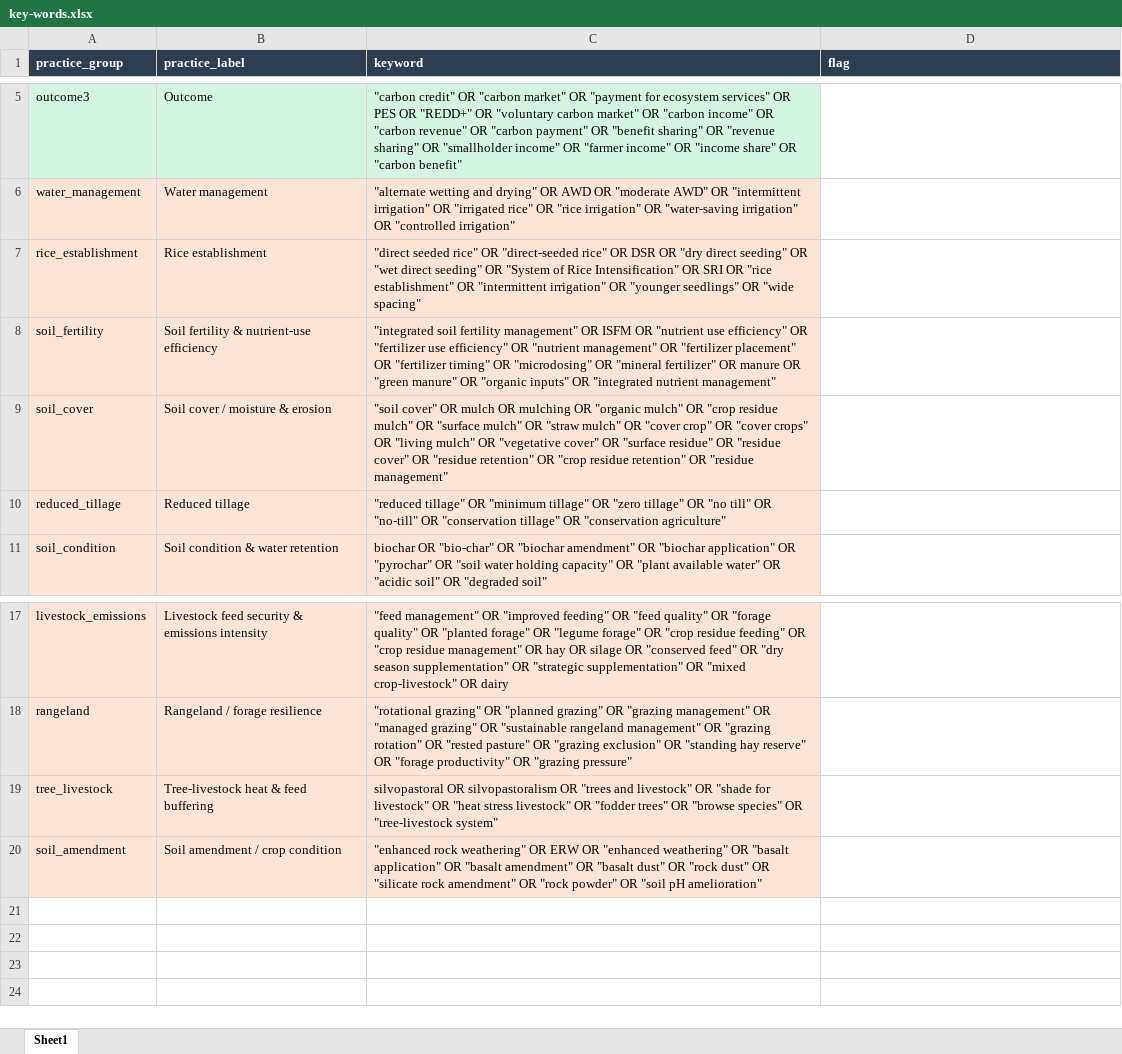
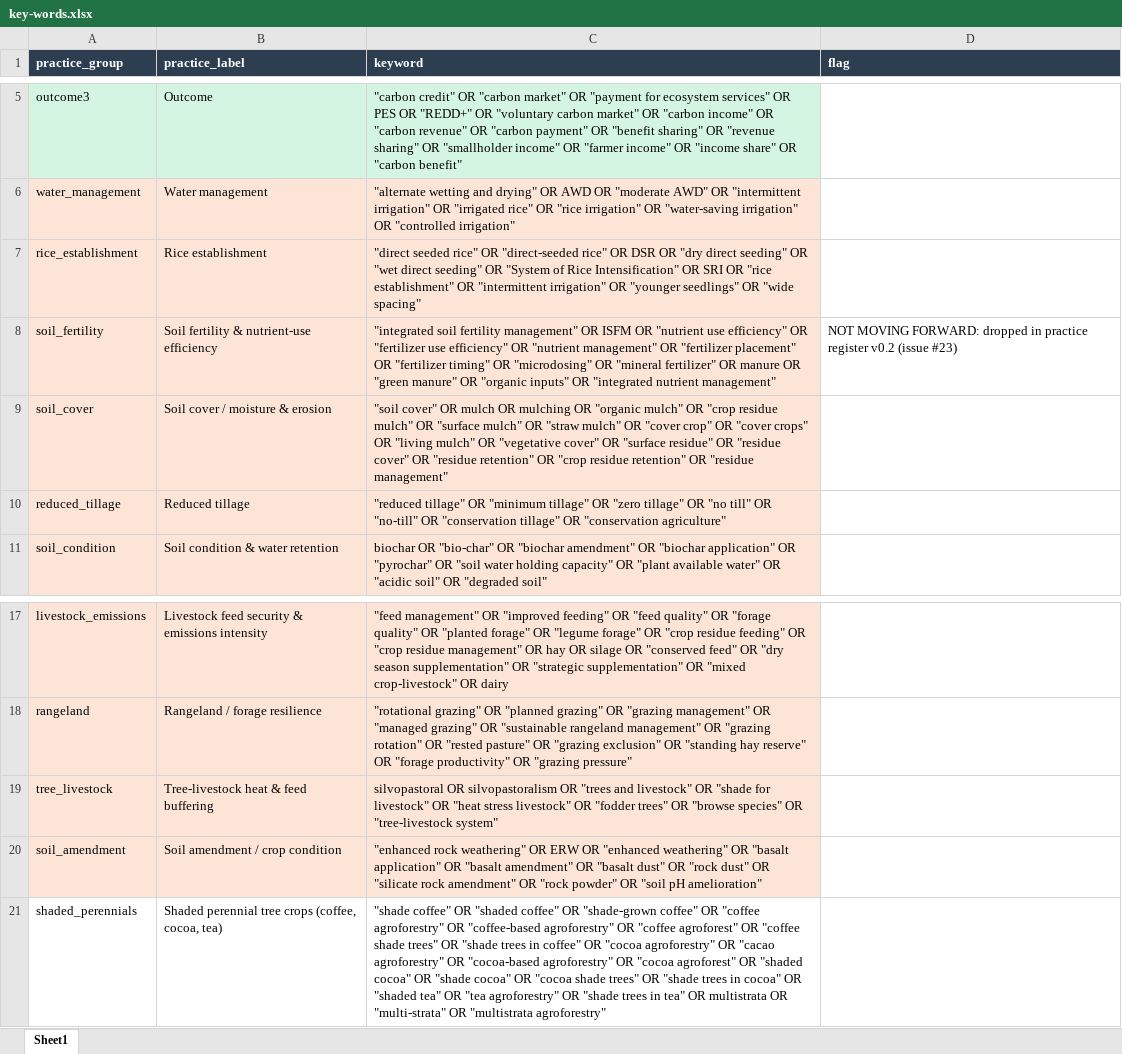
Before and after one commit to CC4A-SSA/CC4A_Systematic_review, an Excel workbook: docs/synthesis/key-words.xlsx, sheet Sheet1, drawn as a sheet; only a part is shown, gaps mark what is left out; values as stored, in another font and other column widths than the file's, no borders; the diff names each change by its address in the sheet, - before the commit and + after, or states it on an @@ line.

Commit message:
feat: practice register v0.2 scope, batch extraction and a shared folder for files not in git
- Practice codes aligned with register v0.2 (#23): crosswalk_register.csv,
  py/check_register.py run before every batch; shaded_perennials in scope,
  nutrient_mgmt_b out; out-of-scope records listed, not extracted.
- py/batch.py runs the extraction 30 papers at a time; batches 1 and 2
  checked (rules 0.3.1); dropped rows kept with a reason.
- check_extraction.py: column order (record, title, where, practices,
  outcome with values, costs, checks last), dropped sheet, --batch.
- Zotero: status sync (zotero_status.R) and --retag of practice tags.
- Run output, PDFs and the batches live in the team's shared OneDrive
  folder, named per person by CC4A_SHARED_DIR in .Renviron (paths.R,
  py/paths.py); extractions/fulltext/ git ignored.
- Progress report updated for the batches and the register.

```diff
--- a/docs/synthesis/key-words.xlsx (sheet Sheet1)
+++ b/docs/synthesis/key-words.xlsx (sheet Sheet1)
-D8 (flag): (empty)
+D8 (flag): NOT MOVING FORWARD: dropped in practice register v0.2 (issue #23)
+row 21: shaded_perennials | Shaded perennial tree crops (coffee, cocoa, tea) | "shade coffee" OR "shaded coffee" OR "shade-grown coffee" OR "coffee agroforestry" OR "coffee-based agroforestry" OR "coffee agroforest" OR "coffee shade trees" OR "shade trees in coffee" OR "cocoa agroforestry" OR "cacao agroforestry" OR "cocoa-based agroforestry" OR "cocoa agroforest" OR "shaded cocoa" OR "shade cocoa" OR "cocoa shade trees" OR "shade trees in cocoa" OR "shaded tea" OR "tea agroforestry" OR "shade trees in tea" OR multistrata OR "multi-strata" OR "multistrata agroforestry"
```
Also changed, not shown: 24 other files.
